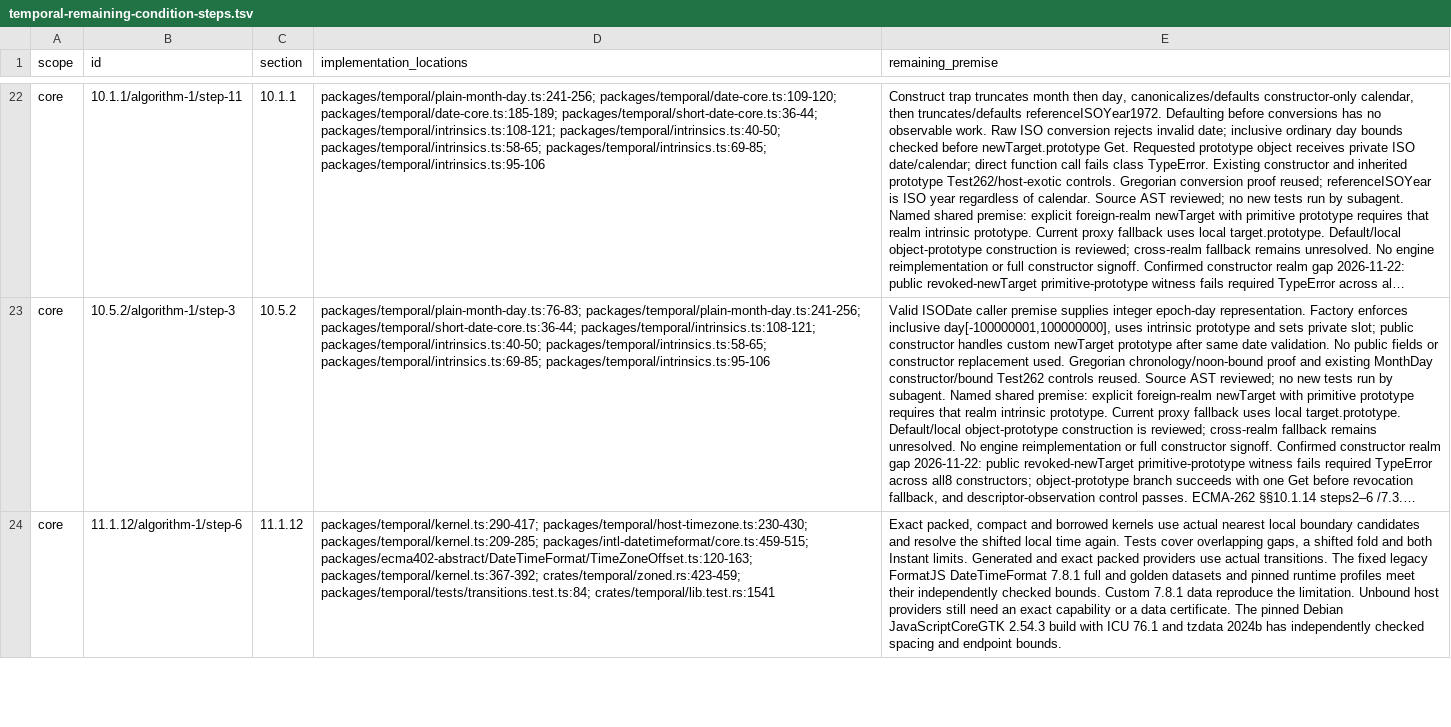
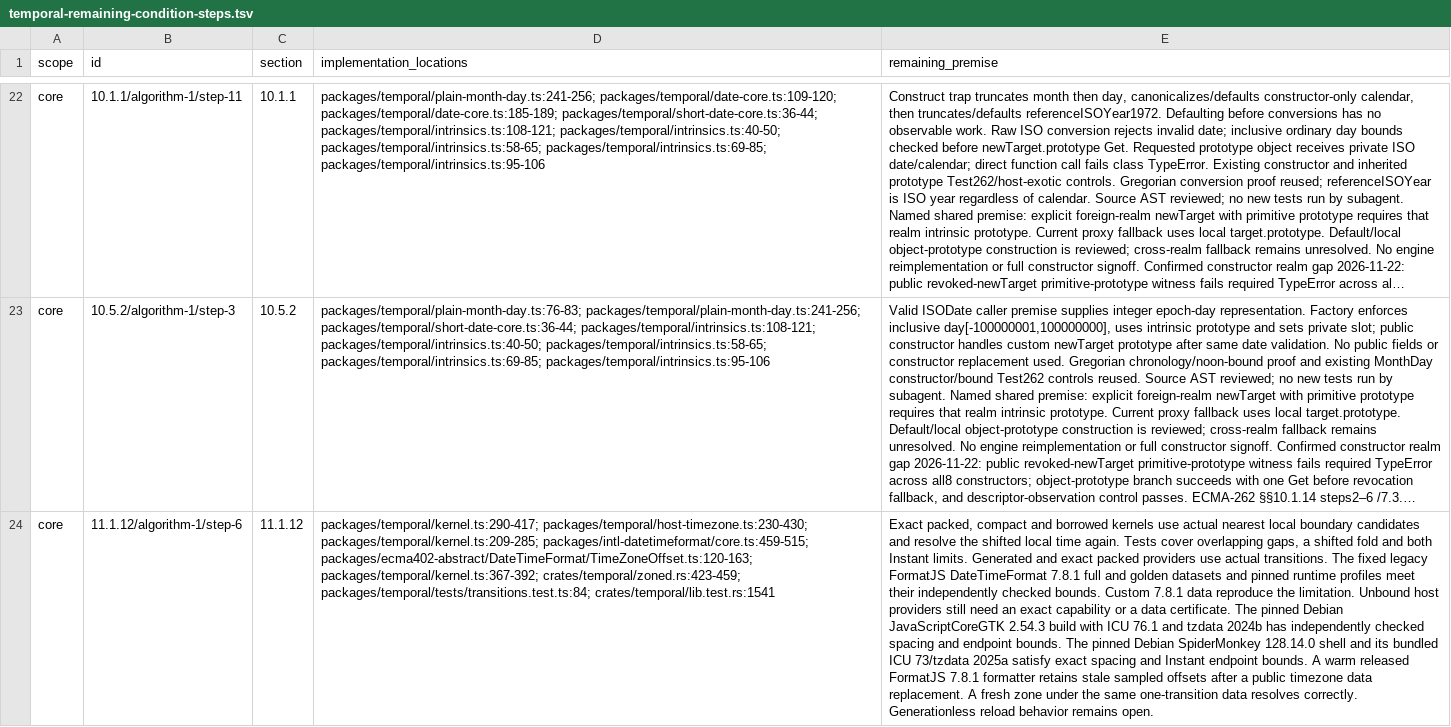
Before and after one commit to formatjs/formatjs, a TSV file: knowledge-base/audits/temporal-remaining-condition-steps.tsv, drawn as a sheet; only a part is shown, gaps mark what is left out; long unchanged cells end in …; the diff covers the shown part only; the diff names each change by its address in the sheet, - before the commit and + after, or states it on an @@ line.

Commit message:
docs(@formatjs/temporal): verify Debian SpiderMonkey timezone bounds

```diff
--- a/knowledge-base/audits/temporal-remaining-condition-steps.tsv
+++ b/knowledge-base/audits/temporal-remaining-condition-steps.tsv
-E24 (remaining_premise): …endpoint bounds.
+E24 (remaining_premise): …endpoint bounds. The pinned Debian SpiderMonkey 128.14.0 shell and its bundled ICU 73/tzdata 2025a satisfy exact spacing and Instant endpoint bounds. A warm released FormatJS 7.8.1 formatter retains stale sampled offsets after a public timezone data replacement. A fresh zone under the same one-transition data resolves correctly. Generationless reload behavior remains open.
```
Also changed, not shown: 5 edited cells elsewhere in this file, knowledge-base/audits/temporal-conditional-families.tsv, 10 other files.
